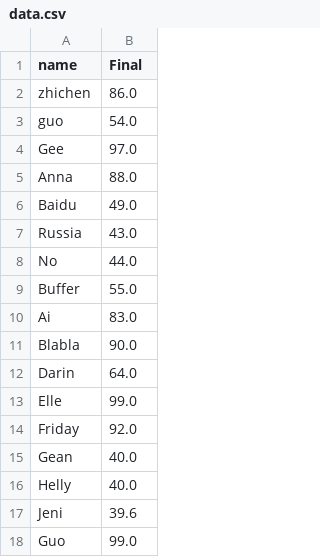
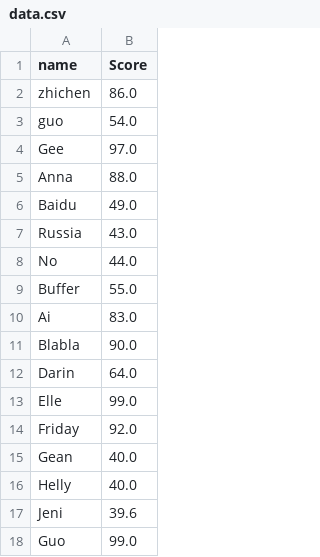
Before and after one commit to nogibjj/week6-miniProj-zg105, a CSV file: data.csv, drawn as a sheet.

```diff
--- a/data.csv
+++ b/data.csv
@@ -1,2 +1,2 @@
-"name", "Final"
+"name", "Score"
 "zhichen",   86.0
```
Also changed, not shown: 2 other files.
